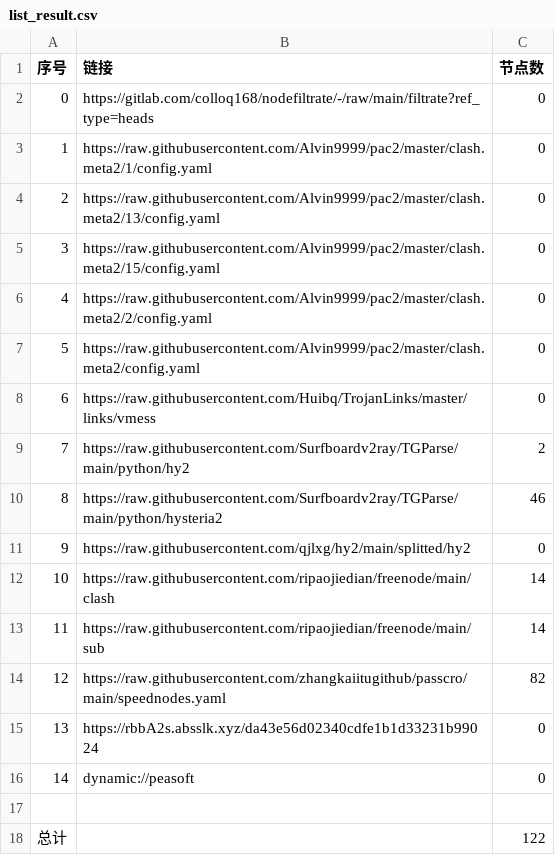
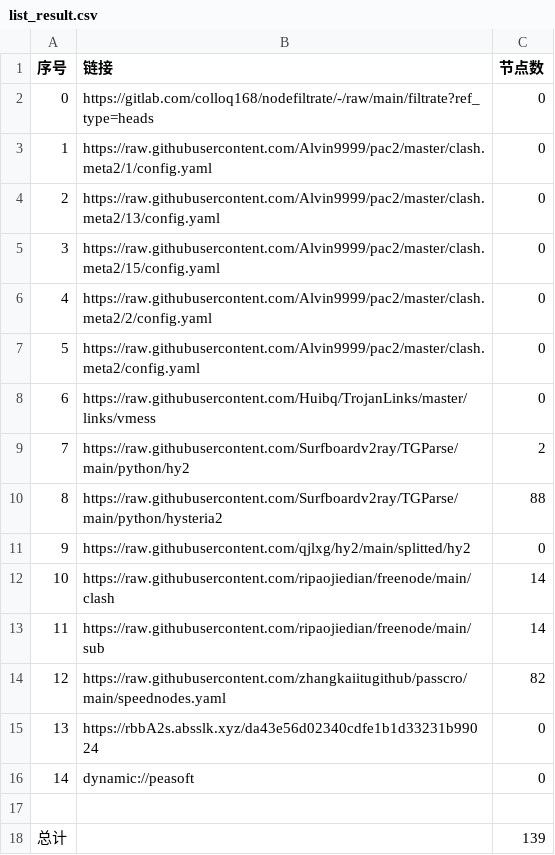
Before and after one commit to dalazhi/AutoMergePublicNodes, a CSV file: list_result.csv, drawn as a sheet.

```diff
--- a/list_result.csv
+++ b/list_result.csv
@@ -9,3 +9,3 @@
 7,https://raw.githubusercontent.com/Surfboardv2ray/TGParse/main/python/hy2,2
-8,https://raw.githubusercontent.com/Surfboardv2ray/TGParse/main/python/hysteria2,46
+8,https://raw.githubusercontent.com/Surfboardv2ray/TGParse/main/python/hysteria2,88
 9,https://raw.githubusercontent.com/qjlxg/hy2/main/splitted/hy2,0
@@ -17,2 +17,2 @@
 
-总计,,122
+总计,,139
```
Also changed, not shown: 10 other files.
